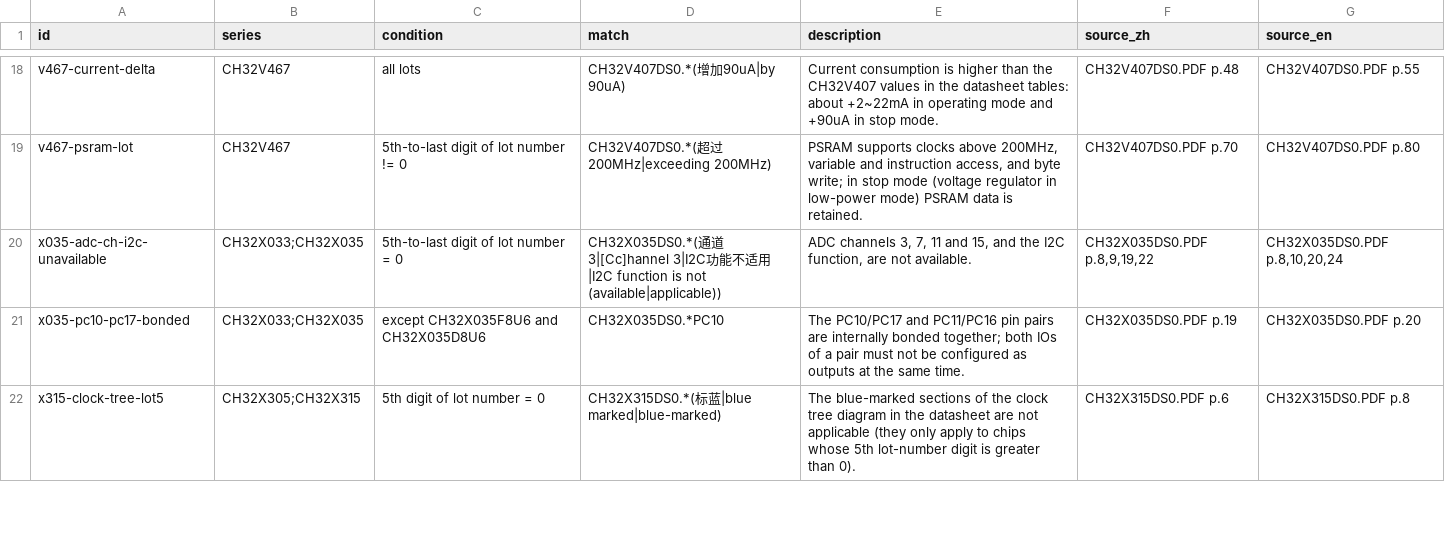
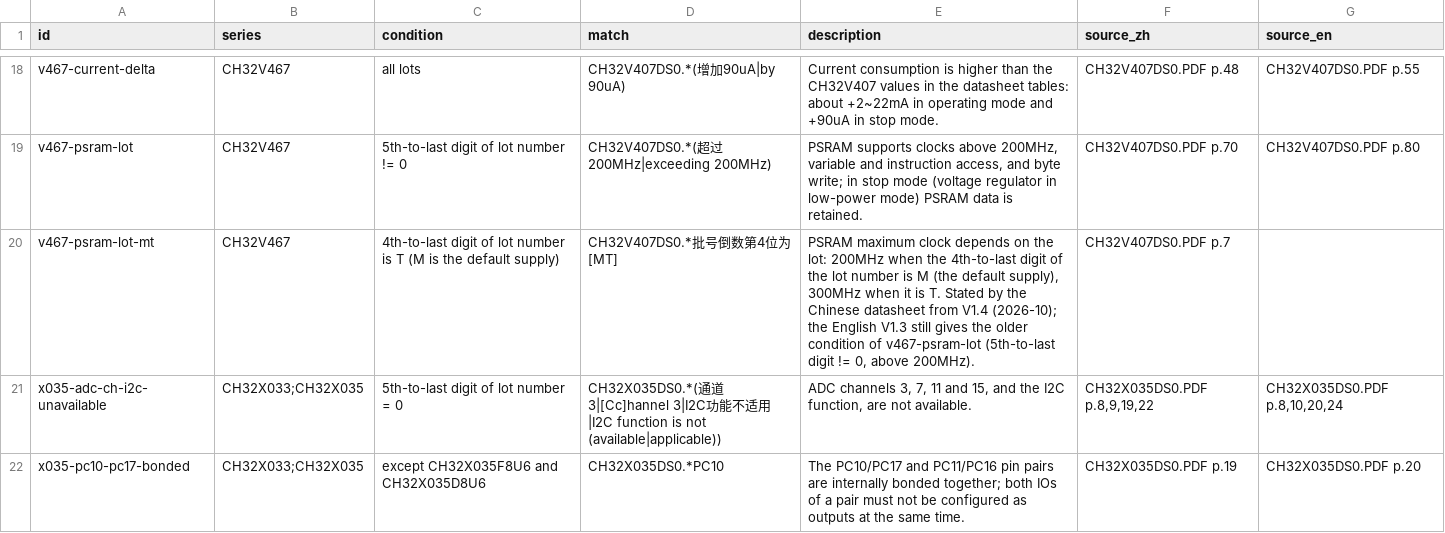
Before and after one commit to ch32-riscv-ug/ch32-device-data, a CSV file: curated/errata.csv, drawn as a sheet; only a part is shown, gaps mark what is left out; the shorter side is filled out with more unchanged rows; the diff names each change by its address in the sheet, - before the commit and + after, or states it on an @@ line.

Commit message:
CH32V407DS0.zh 1.4・CH32V407RM.zh 1.3 と CH32V407 EVT を取り込む（資料更新のみ）
regenerate.py --full --verify --human --accept-sources。英語版はどちらも据え置き。

- RM zh 1.3: ページ送り（esig・option bytes・timers・memory_configs ほか）、リセット値の改訂3件
  （EXTEN_CTR・PSRAM.LATENCY・RCC.RSTSCKR）、CAN_ERRSR_LEC・PWR_CSR_PVDO が confirmed に、
  SPI_HSCR_HSRXEN/HSRXEN2 が reference に（conflicts 207→206）
- DS zh 1.4: 中文版だけがピン表に TIM1_CH3N(PE12, remap-3)・FSMC_NADV(PD2, remap-1) を追加
  （pin_functions +10行・reference）。candidate は英語版を読むので経路が付かず、check_tables の
  KNOWN_SELECTOR_GAPS に理由つきで記録
- errata: v467-psram-lot-mt（PSRAM 最高クロックがロットの末尾から4桁目で M=200MHz / T=300MHz。中文版 V1.4）
- catalog/sources.csv: CH32V407 EVT を更新（device_ids は basis の commit 表記だけ）
- 文書の行数（table-reliability・index/README・README・worklist）を更新

```diff
--- a/curated/errata.csv
+++ b/curated/errata.csv
+row 20: v467-psram-lot-mt | CH32V467 | 4th-to-last digit of lot number is T (M is the default supply) | CH32V407DS0.*批号倒数第4位为[MT] | PSRAM maximum clock depends on the lot: 200MHz when the 4th-to-last digit of the lot number is M (the default supply), 300MHz when it is T. Stated by the Chinese datasheet from V1.4 (2026-10); the English V1.3 still gives the older condition of v467-psram-lot (5th-to-last digit != 0, above 200MHz). | CH32V407DS0.PDF p.7
```
Also changed, not shown: catalog/sources.csv, evidence/memory_configs.csv, 21 other files.
